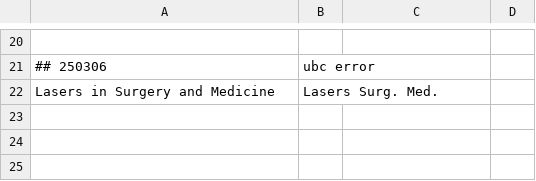
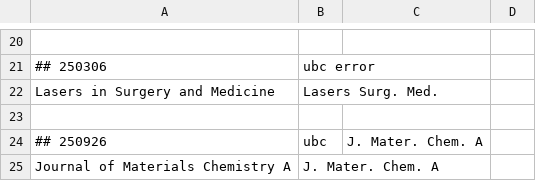
Before and after one commit to northword/zotero-format-metadata, a CSV file: data/journal-abbr/override.csv, drawn as a sheet; only a part is shown, gaps mark what is left out.

Commit message:
fix(require-journal-abbr): `J Mater Chem A` abbr and update abbrv data (#325)

```diff
--- a/data/journal-abbr/override.csv
+++ b/data/journal-abbr/override.csv
@@ -22 +22,4 @@
 "Lasers in Surgery and Medicine","Lasers Surg. Med."
+
+## 250926, ubc, J. Mater. Chem. A
+"Journal of Materials Chemistry A","J. Mater. Chem. A"
```
Also changed, not shown: 1 other file.
